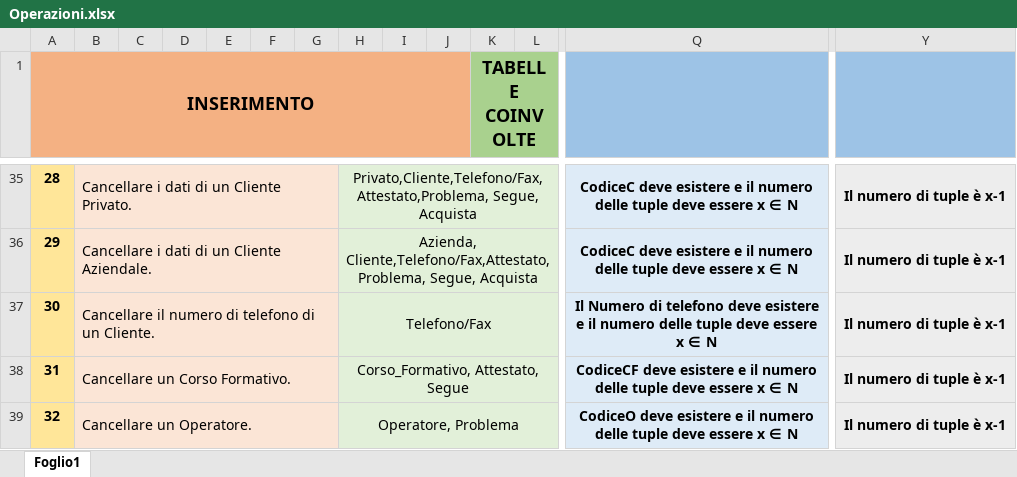
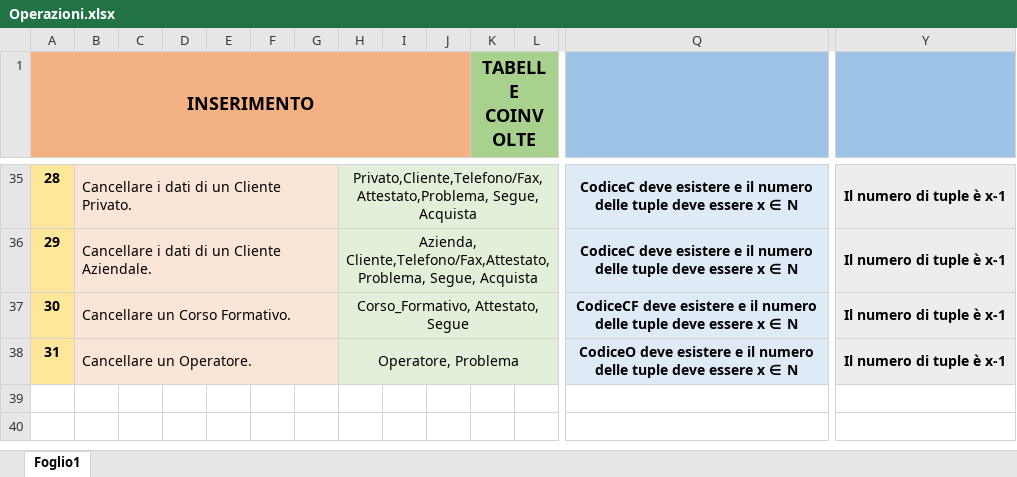
Before and after one commit to DbProject-Tortora19-20/Operazioni, an Excel workbook: Operazioni.xlsx, sheet Foglio1, drawn as a sheet; only a part is shown, gaps mark what is left out; values as stored, in another font and other column widths than the file's, no borders; removed rows and columns are numbered as before the commit, all else as after; rows hold the shown columns only; the diff names each change by its address in the sheet, - before the commit and + after, or states it on an @@ line.

Commit message:
Add files via upload

```diff
--- a/Operazioni.xlsx (sheet Foglio1)
+++ b/Operazioni.xlsx (sheet Foglio1)
-row 37: 30 | Cancellare il numero di telefono di un Cliente. |  |  |  |  |  | Telefono/Fax |  |  |  |  | Il Numero di telefono deve esistere e il numero delle tuple deve essere x ∈ N | Il numero di tuple è x-1
@@ column A (INSERIMENTO) renumbered from row 37 down @@
```
